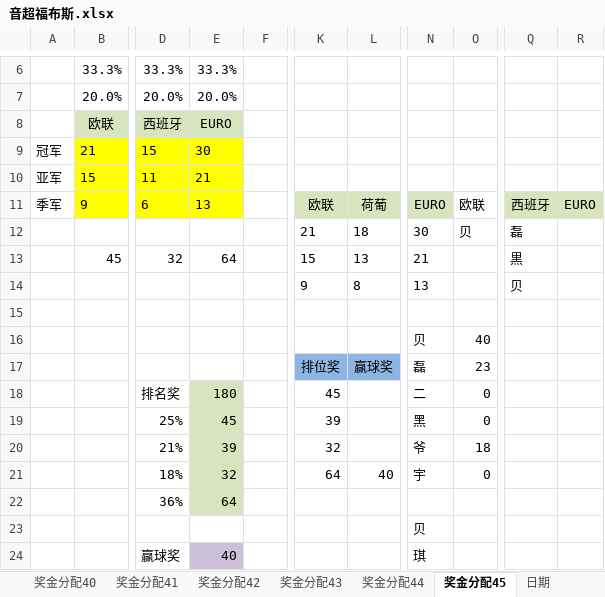
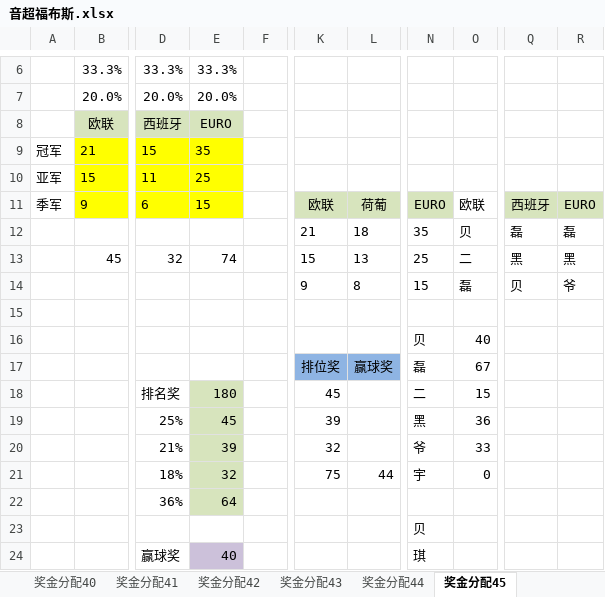
Before and after one commit to yarksee/ISCPrimierLeague, an Excel workbook: 音超福布斯.xlsx, sheet 奖金分配45, drawn as a sheet; only a part is shown, gaps mark what is left out; values as stored, in another font and other column widths than the file's, no borders; conditional formats not drawn; the diff covers the shown part only; the diff names each change by its address in the sheet, - before the commit and + after, or states it on an @@ line.

```diff
--- a/音超福布斯.xlsx (sheet 奖金分配45)
+++ b/音超福布斯.xlsx (sheet 奖金分配45)
-E9: 30
+E9: 35
-E10: 21
+E10: 25
-E11: 13
+E11: 15
-N12: 30
+N12: 35
-R12: (empty)
+R12: 磊
-E13: 64
+E13: 74
-N13: 21
+N13: 25
-O13: (empty)
+O13: 二
-Q13: 黒
+Q13: 黑
-R13: (empty)
+R13: 黑
-N14: 13
+N14: 15
-O14: (empty)
+O14: 磊
-R14: (empty)
+R14: 爷
-O17: 23
+O17: 67
-O18: 0
+O18: 15
-O19: 0
+O19: 36
-O20: 18
+O20: 33
-K21: 64
+K21: 75
-L21: 40
+L21: 44
```
Also changed, not shown: 16 added rows, 15 removed rows and 5 edited cells elsewhere in this sheet, sheet forbs, sheet 日期, other sheet tabs, formulas that keep their value, charts or pictures, 3 other files.
